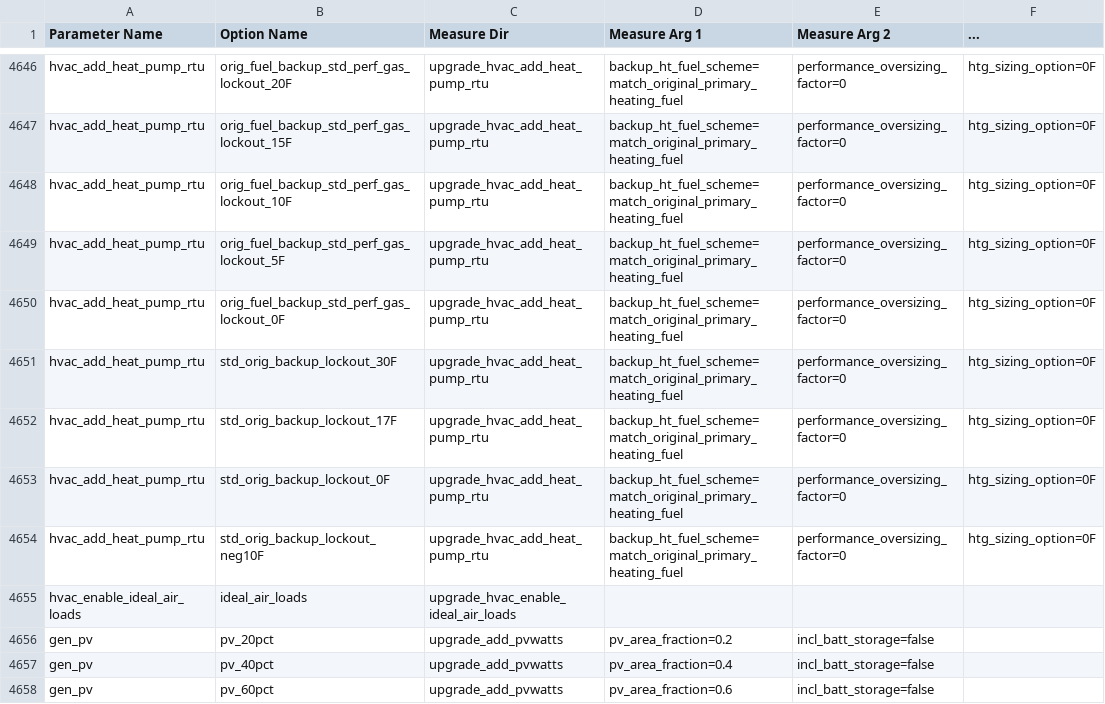
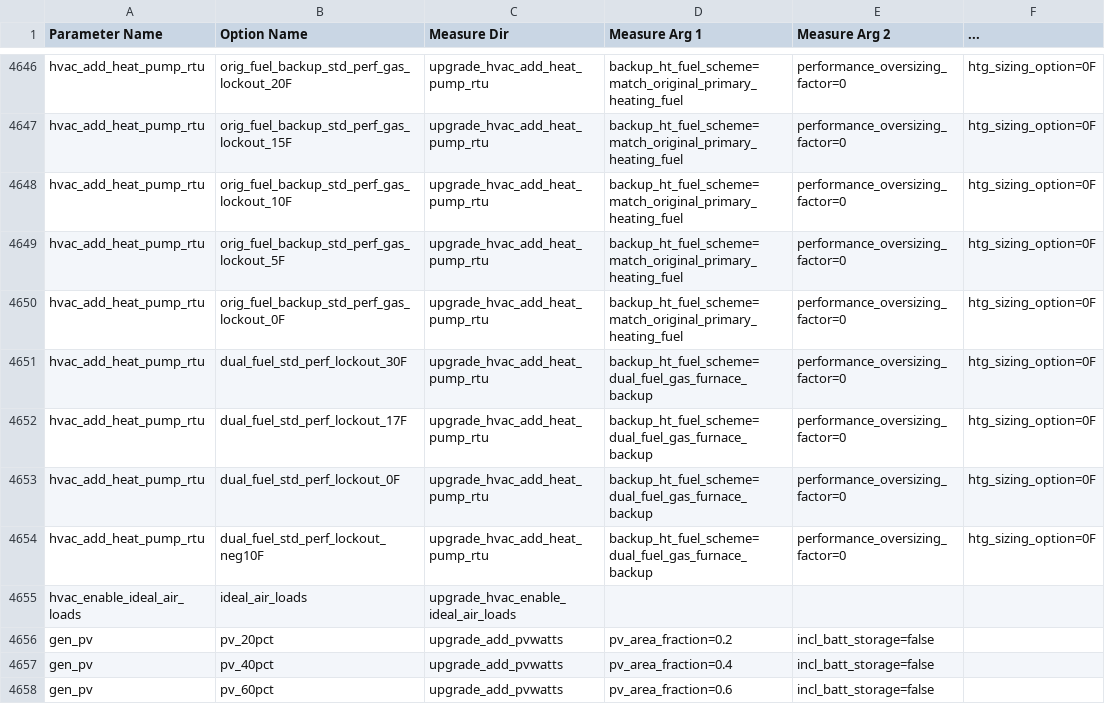
Before and after one commit to NatLabRockies/ComStock, a TSV file: national/housing_characteristics/options_lookup.tsv, drawn as a sheet; only a part is shown, gaps mark what is left out; the diff names each change by its address in the sheet, - before the commit and + after, or states it on an @@ line.

```diff
--- a/national/housing_characteristics/options_lookup.tsv
+++ b/national/housing_characteristics/options_lookup.tsv
-B4651 (Option Name): std_orig_backup_lockout_30F
+B4651 (Option Name): dual_fuel_std_perf_lockout_30F
-D4651:D4654 (Measure Arg 1): backup_ht_fuel_scheme=match_original_primary_heating_fuel
+D4651:D4654 (Measure Arg 1): backup_ht_fuel_scheme=dual_fuel_gas_furnace_backup
-B4652 (Option Name): std_orig_backup_lockout_17F
+B4652 (Option Name): dual_fuel_std_perf_lockout_17F
-B4653 (Option Name): std_orig_backup_lockout_0F
+B4653 (Option Name): dual_fuel_std_perf_lockout_0F
-B4654 (Option Name): std_orig_backup_lockout_neg10F
+B4654 (Option Name): dual_fuel_std_perf_lockout_neg10F
```
Also changed, not shown: resources/options_lookup.tsv.
